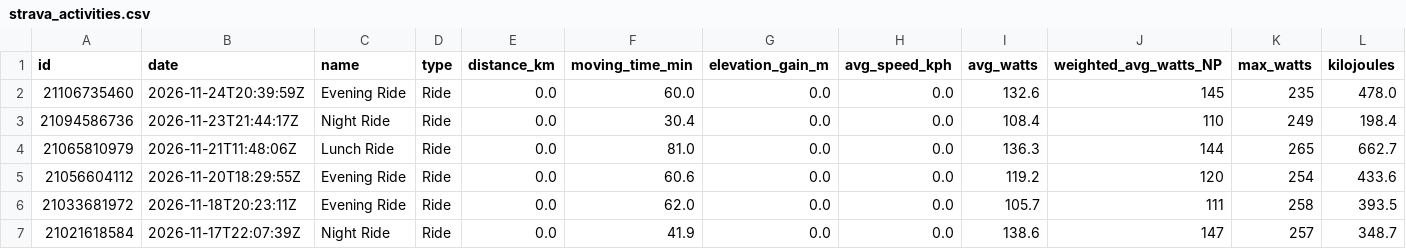
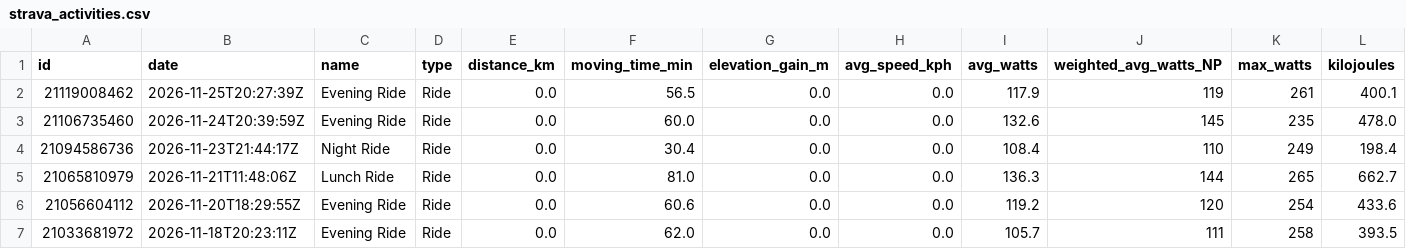
Before and after one commit to aroven850306-bit/fitness-data-sync, a CSV file: strava_activities.csv, drawn as a sheet; only a part is shown; the shorter side is filled out with more unchanged rows; rows hold the shown columns only; the diff names each change by its address in the sheet, - before the commit and + after, or states it on an @@ line.

```diff
--- a/strava_activities.csv
+++ b/strava_activities.csv
+row 2: 21119008462 | 2026-11-25T20:27:39Z | Evening Ride | Ride | 0.0 | 56.5 | 0.0 | 0.0 | 117.9 | 119 | 261 | 400.1
```
Also changed, not shown: fit_analysis_report.csv, garmin_activities.csv, 4 other files.
